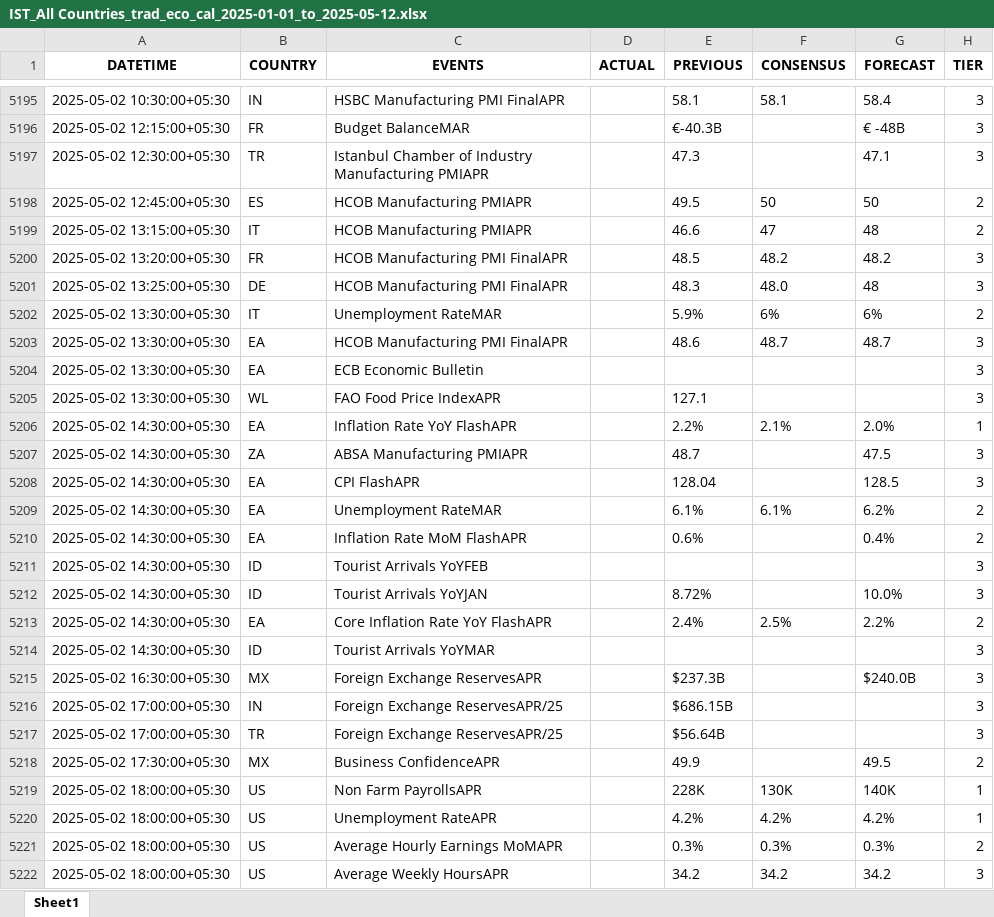
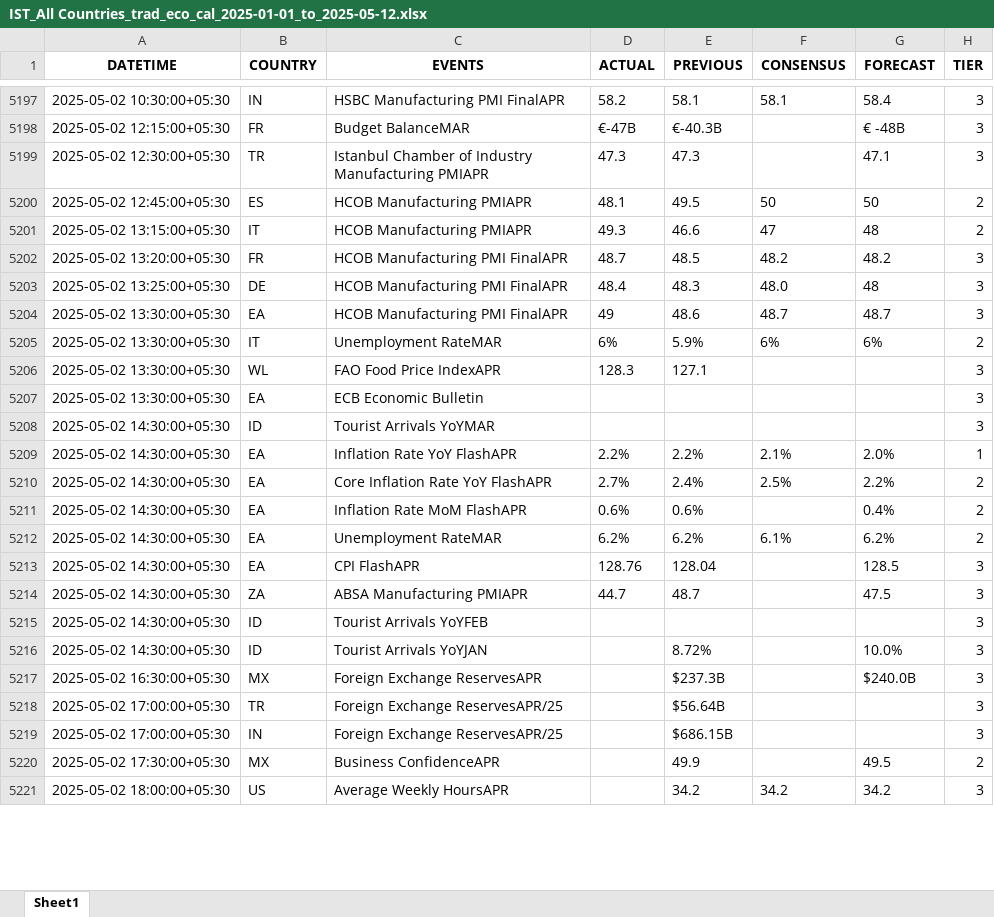
Before and after one commit to krishangguptafibonacciresearch/DistributionProject, an Excel workbook: Input_data/IST_All Countries_trad_eco_cal_2025-01-01_to_2025-05-12.xlsx, sheet Sheet1, drawn as a sheet; only a part is shown, gaps mark what is left out; values as stored, in another font and other column widths than the file's, no borders; removed rows and columns are numbered as before the commit, all else as after; the diff covers the shown part only; the diff names each change by its address in the sheet, - before the commit and + after, or states it on an @@ line.

```diff
--- a/Input_data/IST_All Countries_trad_eco_cal_2025-01-01_to_2025-05-12.xlsx (sheet Sheet1)
+++ b/Input_data/IST_All Countries_trad_eco_cal_2025-01-01_to_2025-05-12.xlsx (sheet Sheet1)
-D5197 (ACTUAL): (empty)
+D5197 (ACTUAL): 58.2
-D5198 (ACTUAL): (empty)
+D5198 (ACTUAL): €-47B
-D5199 (ACTUAL): (empty)
+D5199 (ACTUAL): 47.3
-D5200 (ACTUAL): (empty)
+D5200 (ACTUAL): 48.1
-D5201 (ACTUAL): (empty)
+D5201 (ACTUAL): 49.3
-D5202 (ACTUAL): (empty)
+D5202 (ACTUAL): 48.7
-D5203 (ACTUAL): (empty)
+D5203 (ACTUAL): 48.4
-row 5202: 2025-05-02 13:30:00+05:30 | IT | Unemployment RateMAR |  | 5.9% | 6% | 6% | 2
-D5204 (ACTUAL): (empty)
+D5204 (ACTUAL): 49
+row 5205: 2025-05-02 13:30:00+05:30 | IT | Unemployment RateMAR | 6% | 5.9% | 6% | 6% | 2
+row 5206: 2025-05-02 13:30:00+05:30 | WL | FAO Food Price IndexAPR | 128.3 | 127.1 |  |  | 3
-row 5205: 2025-05-02 13:30:00+05:30 | WL | FAO Food Price IndexAPR |  | 127.1 |  |  | 3
@@ row 5214 moved to row 5208: 2025-05-02 14:30:00+05:30 @@
-D5209 (ACTUAL): (empty)
+D5209 (ACTUAL): 2.2%
-row 5207: 2025-05-02 14:30:00+05:30 | ZA | ABSA Manufacturing PMIAPR |  | 48.7 |  | 47.5 | 3
-row 5208: 2025-05-02 14:30:00+05:30 | EA | CPI FlashAPR |  | 128.04 |  | 128.5 | 3
-C5210 (EVENTS): Unemployment RateMAR
+C5210 (EVENTS): Core Inflation Rate YoY FlashAPR
-D5210 (ACTUAL): (empty)
+D5210 (ACTUAL): 2.7%
-E5210 (PREVIOUS): 6.1%
+E5210 (PREVIOUS): 2.4%
-F5210 (CONSENSUS): 6.1%
+F5210 (CONSENSUS): 2.5%
-G5210 (FORECAST): 6.2%
+G5210 (FORECAST): 2.2%
-D5211 (ACTUAL): (empty)
+D5211 (ACTUAL): 0.6%
+row 5212: 2025-05-02 14:30:00+05:30 | EA | Unemployment RateMAR | 6.2% | 6.2% | 6.1% | 6.2% | 2
+row 5213: 2025-05-02 14:30:00+05:30 | EA | CPI FlashAPR | 128.76 | 128.04 |  | 128.5 | 3
+row 5214: 2025-05-02 14:30:00+05:30 | ZA | ABSA Manufacturing PMIAPR | 44.7 | 48.7 |  | 47.5 | 3
-row 5213: 2025-05-02 14:30:00+05:30 | EA | Core Inflation Rate YoY FlashAPR |  | 2.4% | 2.5% | 2.2% | 2
@@ row 5216 moved to row 5219: 2025-05-02 17:00:00+05:30 @@
@@ row 5219 moved to row 5230: 2025-05-02 18:00:00+05:30 @@
@@ row 5220 moved to row 5231: 2025-05-02 18:00:00+05:30 @@
@@ row 5221 moved to row 5232: 2025-05-02 18:00:00+05:30 @@
```
Also changed, not shown: 22 added rows, 12 removed rows, 1681 moved rows and 26 edited cells elsewhere in this sheet, Input_data/IST_US_trad_eco_cal_2025-01-01_to_2025-05-12.xlsx, 2 other files.
